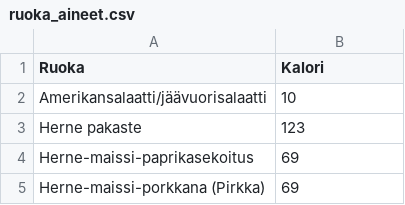
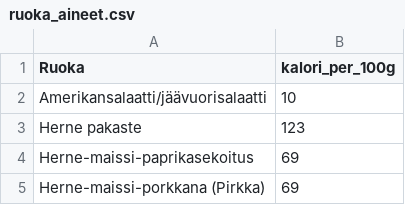
Before and after one commit to jussipol/Digipalveluprojekti, a CSV file: ruoka_aineet.csv, drawn as a sheet; only a part is shown.

```diff
--- a/ruoka_aineet.csv
+++ b/ruoka_aineet.csv
@@ -1,2 +1,2 @@
-Ruoka;Kalori
+Ruoka;kalori_per_100g
 Amerikansalaatti/jäävuorisalaatti;10
```
Also changed, not shown: 6 other files.
